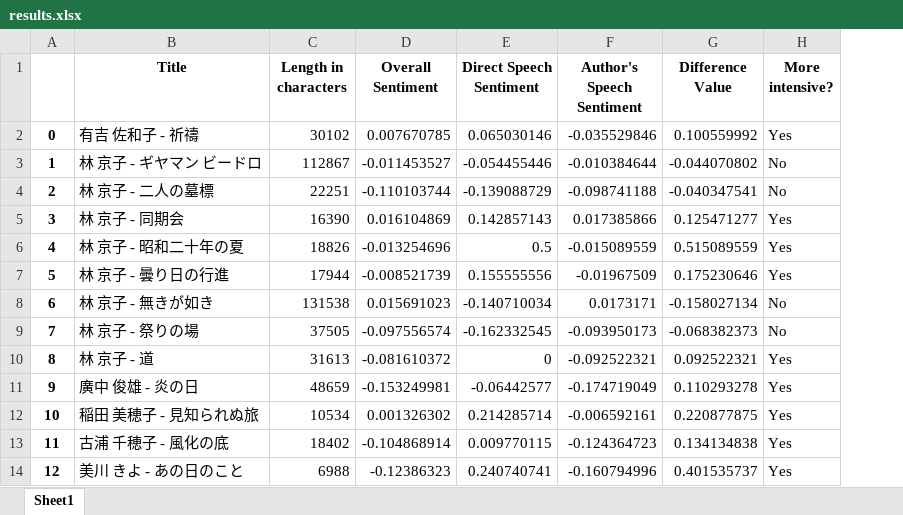
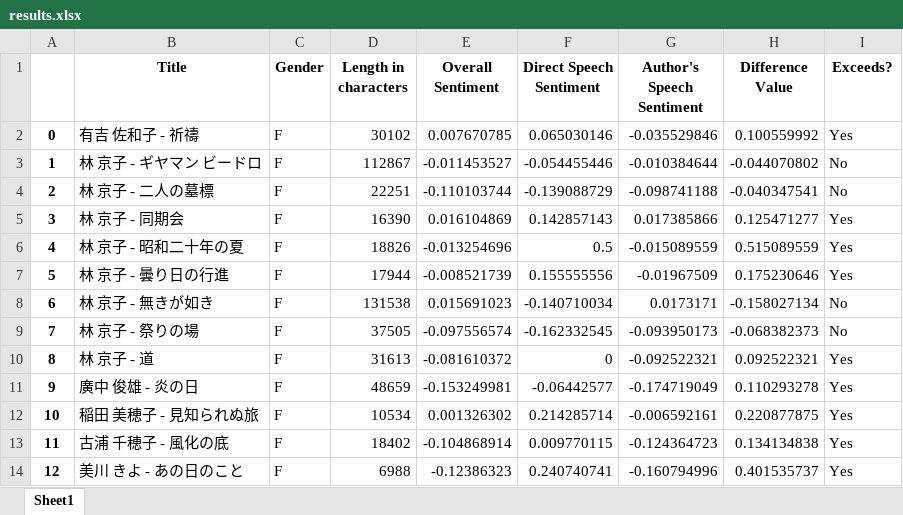
Before and after one commit to susurofu/Masculine-and-Feminine-Writing-in-Atomic-Bomb-Literature-A-Sentiment-Analysis-Approach, an Excel workbook: data/results.xlsx, sheet Sheet1, drawn as a sheet; only a part is shown; values as stored, in another font and other column widths than the file's, no borders; addresses are those after the commit; the diff names each change by its address in the sheet, - before the commit and + after, or states it on an @@ line.

```diff
--- a/data/results.xlsx (sheet Sheet1)
+++ b/data/results.xlsx (sheet Sheet1)
+column C (Gender), rows 2-14: all F
-I1: More intensive?
+I1: Exceeds?
```
Also changed, not shown: 8 other files.
